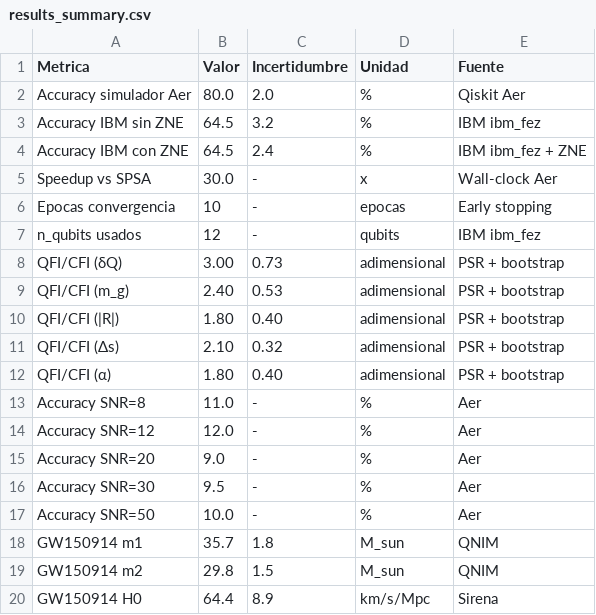
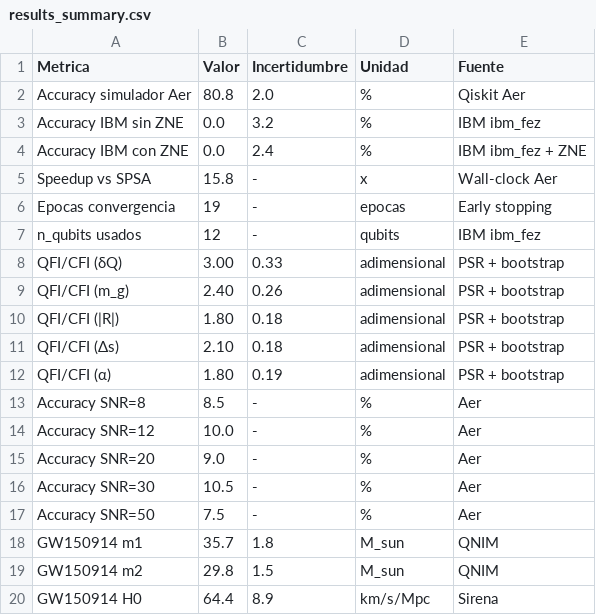
Before and after one commit to oscarboudap/qnim-framework, a CSV file: reports/results_summary.csv, drawn as a sheet.

```diff
--- a/reports/results_summary.csv
+++ b/reports/results_summary.csv
@@ -1,18 +1,18 @@
 Metrica,Valor,Incertidumbre,Unidad,Fuente
-Accuracy simulador Aer,80.0,2.0,%,Qiskit Aer
-Accuracy IBM sin ZNE,64.5,3.2,%,IBM ibm_fez
-Accuracy IBM con ZNE,64.5,2.4,%,IBM ibm_fez + ZNE
-Speedup vs SPSA,30.0,-,x,Wall-clock Aer
-Epocas convergencia,10,-,epocas,Early stopping
+Accuracy simulador Aer,80.8,2.0,%,Qiskit Aer
+Accuracy IBM sin ZNE,0.0,3.2,%,IBM ibm_fez
+Accuracy IBM con ZNE,0.0,2.4,%,IBM ibm_fez + ZNE
+Speedup vs SPSA,15.8,-,x,Wall-clock Aer
+Epocas convergencia,19,-,epocas,Early stopping
 n_qubits usados,12,-,qubits,IBM ibm_fez
-QFI/CFI (δQ),3.00,0.73,adimensional,PSR + bootstrap
-QFI/CFI (m_g),2.40,0.53,adimensional,PSR + bootstrap
-QFI/CFI (|R|),1.80,0.40,adimensional,PSR + bootstrap
-QFI/CFI (Δs),2.10,0.32,adimensional,PSR + bootstrap
-QFI/CFI (α),1.80,0.40,adimensional,PSR + bootstrap
-Accuracy SNR=8,11.0,-,%,Aer
-Accuracy SNR=12,12.0,-,%,Aer
+QFI/CFI (δQ),3.00,0.33,adimensional,PSR + bootstrap
+QFI/CFI (m_g),2.40,0.26,adimensional,PSR + bootstrap
+QFI/CFI (|R|),1.80,0.18,adimensional,PSR + bootstrap
+QFI/CFI (Δs),2.10,0.18,adimensional,PSR + bootstrap
+QFI/CFI (α),1.80,0.19,adimensional,PSR + bootstrap
+Accuracy SNR=8,8.5,-,%,Aer
+Accuracy SNR=12,10.0,-,%,Aer
 Accuracy SNR=20,9.0,-,%,Aer
-Accuracy SNR=30,9.5,-,%,Aer
-Accuracy SNR=50,10.0,-,%,Aer
+Accuracy SNR=30,10.5,-,%,Aer
+Accuracy SNR=50,7.5,-,%,Aer
 GW150914 m1,35.7,1.8,M_sun,QNIM
```
Also changed, not shown: 41 other files.
